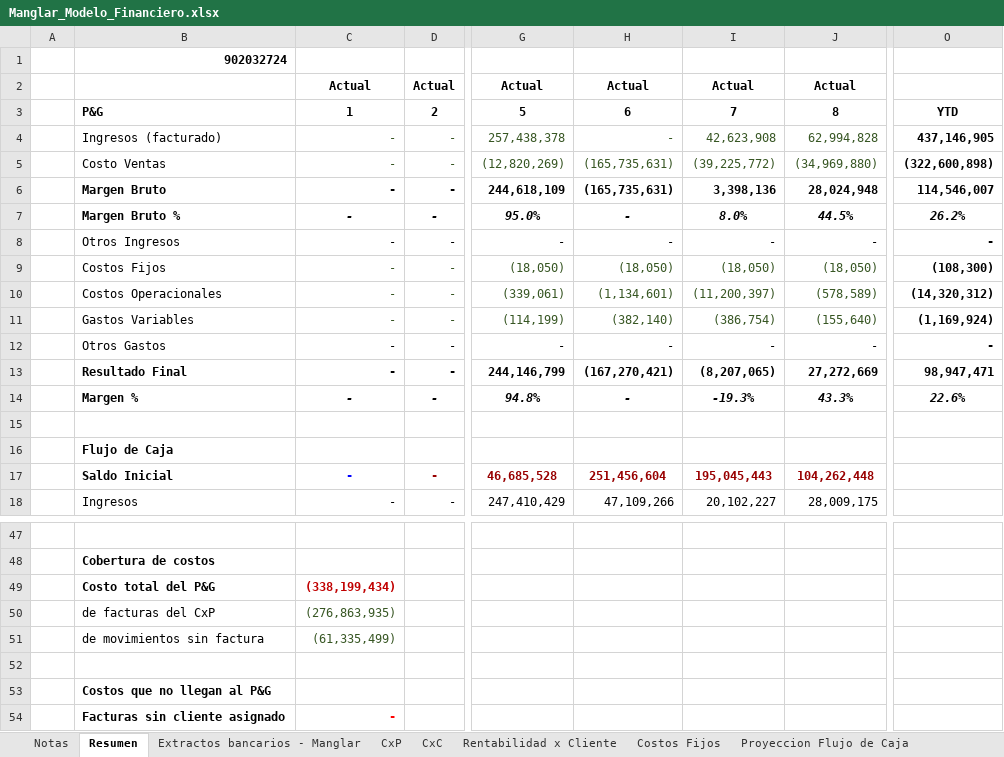
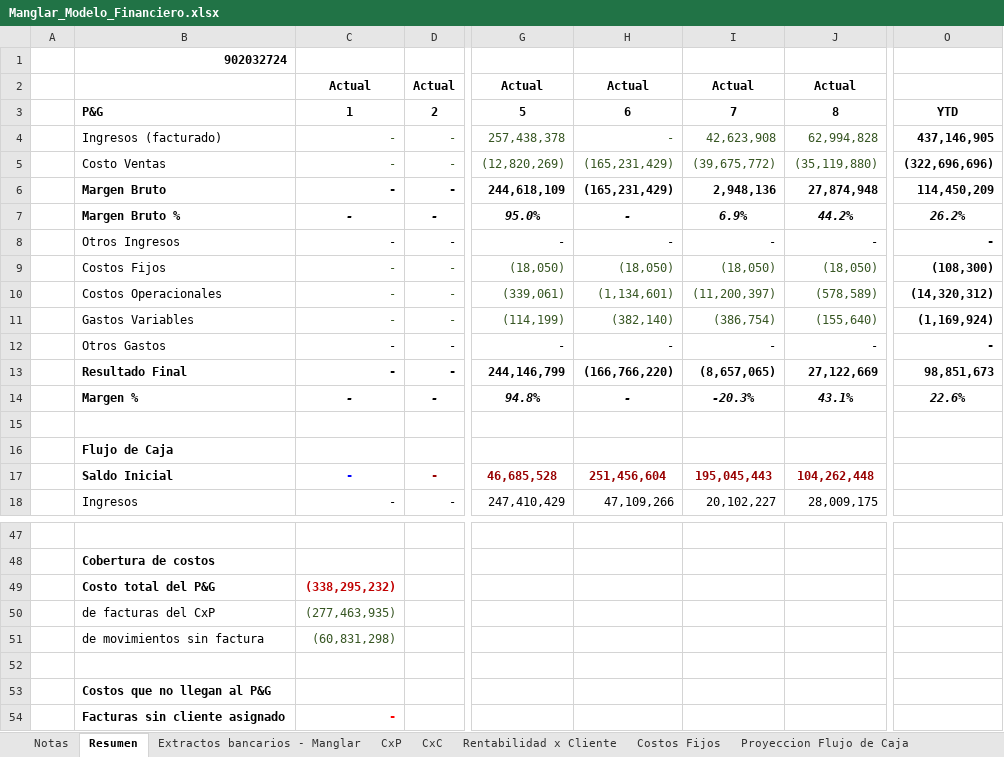
Before and after one commit to santiagomanglar/dashboard-manglar, an Excel workbook: Manglar_Modelo_Financiero.xlsx, sheet Resumen, drawn as a sheet; only a part is shown, gaps mark what is left out; values as stored, in another font and other column widths than the file's, no borders; the diff names each change by its address in the sheet, - before the commit and + after, or states it on an @@ line.

```diff
--- a/Manglar_Modelo_Financiero.xlsx (sheet Resumen)
+++ b/Manglar_Modelo_Financiero.xlsx (sheet Resumen)
-H5:H6: (165,735,631)
+H5:H6: (165,231,429)
-I5: (39,225,772)
+I5: (39,675,772)
-J5: (34,969,880)
+J5: (35,119,880)
-O5: (322,600,898)
+O5: (322,696,696)
-I6: 3,398,136
+I6: 2,948,136
-J6: 28,024,948
+J6: 27,874,948
-O6: 114,546,007
+O6: 114,450,209
-I7: 8.0%
+I7: 6.9%
-J7: 44.5%
+J7: 44.2%
-H13: (167,270,421)
+H13: (166,766,220)
-I13: (8,207,065)
+I13: (8,657,065)
-J13: 27,272,669
+J13: 27,122,669
-O13: 98,947,471
+O13: 98,851,673
-I14: -19.3%
+I14: -20.3%
-J14: 43.3%
+J14: 43.1%
-C49: (338,199,434)
+C49: (338,295,232)
-C50: (276,863,935)
+C50: (277,463,935)
-C51: (61,335,499)
+C51: (60,831,298)
```
Also changed, not shown: sheet Extractos bancarios - Manglar, sheet CxP, sheet Rentabilidad x Cliente.
